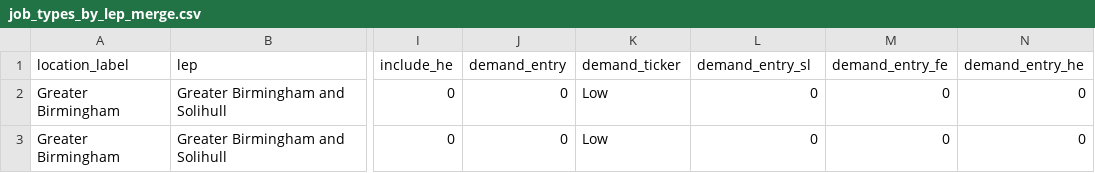
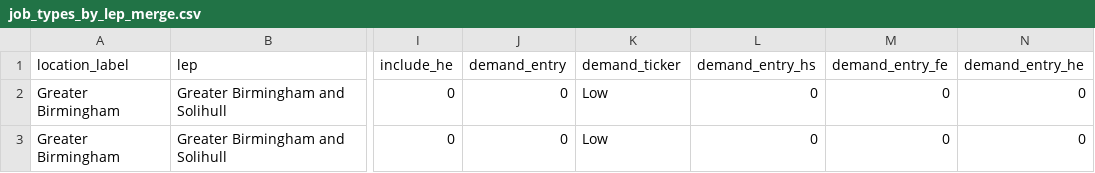
Before and after one commit to BGT-Analytics/where-the-work-is, a CSV file: data/job_types_by_lep_merge.csv, drawn as a sheet; only a part is shown, gaps mark what is left out; the diff names each change by its address in the sheet, - before the commit and + after, or states it on an @@ line.

Commit message:
quick hack to get demand_hs numbers for leps until we have fixed data, #23

```diff
--- a/data/job_types_by_lep_merge.csv
+++ b/data/job_types_by_lep_merge.csv
-L1: demand_entry_sl
+L1: demand_entry_hs
```
